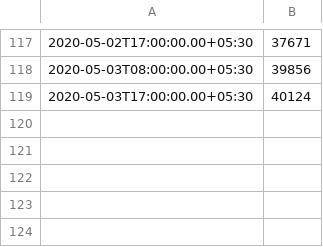
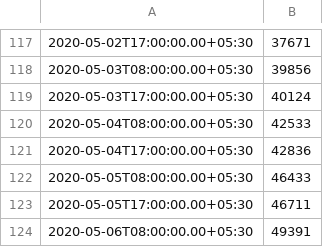
Before and after one commit to jishnupdas/Covid-19-IND, a CSV file: data/confirmed.csv, drawn as a sheet; only a part is shown, gaps mark what is left out; the diff names each change by its address in the sheet, - before the commit and + after, or states it on an @@ line.

```diff
--- a/data/confirmed.csv
+++ b/data/confirmed.csv
+row 120: 2020-05-04T08:00:00.00+05:30 | 42533
+row 121: 2020-05-04T17:00:00.00+05:30 | 42836
+row 122: 2020-05-05T08:00:00.00+05:30 | 46433
+row 123: 2020-05-05T17:00:00.00+05:30 | 46711
+row 124: 2020-05-06T08:00:00.00+05:30 | 49391
```
Also changed, not shown: data/cured.csv, data/death.csv, 47 other files.
